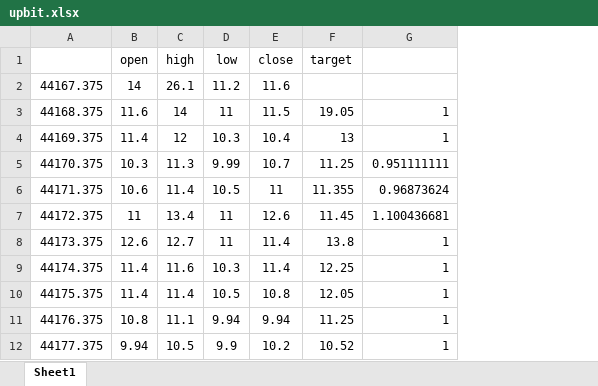
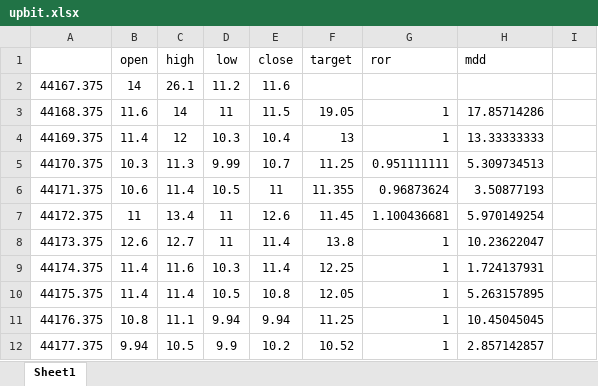
Before and after one commit to jamin12/blockchain_automatic_transaction, an Excel workbook: upbit.xlsx, sheet Sheet1, drawn as a sheet; only a part is shown; values as stored, in another font and other column widths than the file's, no borders; the diff names each change by its address in the sheet, - before the commit and + after, or states it on an @@ line.

```diff
--- a/upbit.xlsx (sheet Sheet1)
+++ b/upbit.xlsx (sheet Sheet1)
+column H (mdd), rows 3-12: 17.85714286 | 13.33333333 | 5.309734513 | 3.50877193 | 5.970149254 | 10.23622047 | 1.724137931 | 5.263157895 | 10.45045045 | 2.857142857
+column I, empty
-G1: (empty)
+G1: ror
```
Also changed, not shown: 3 other files.
